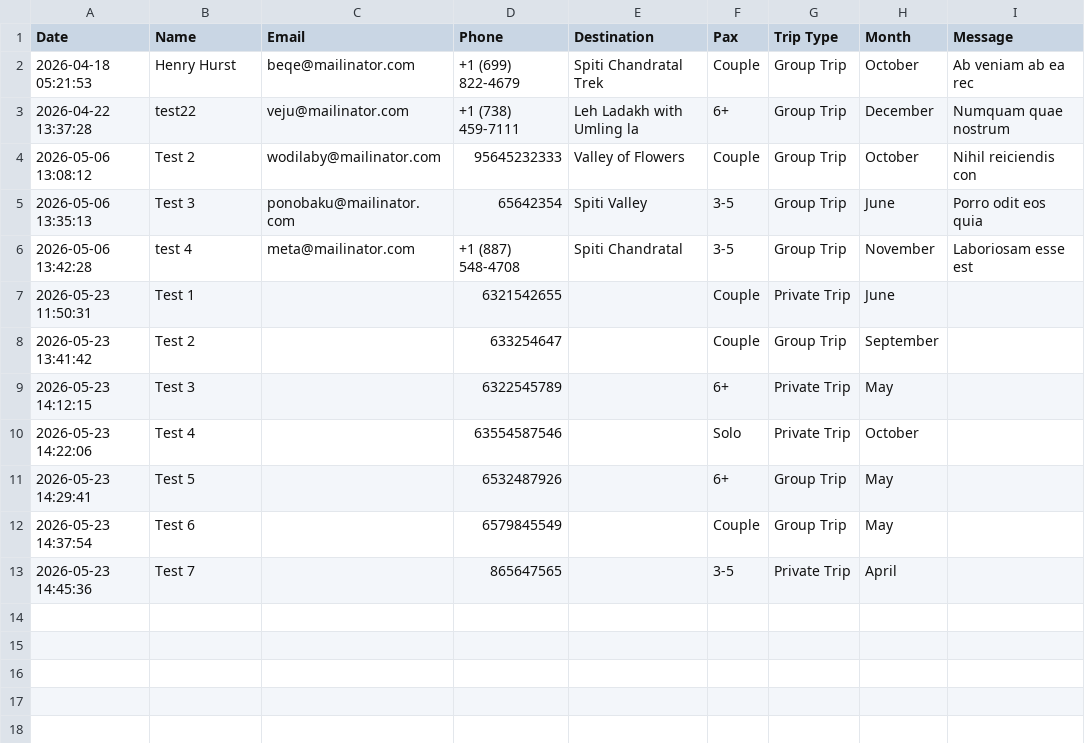
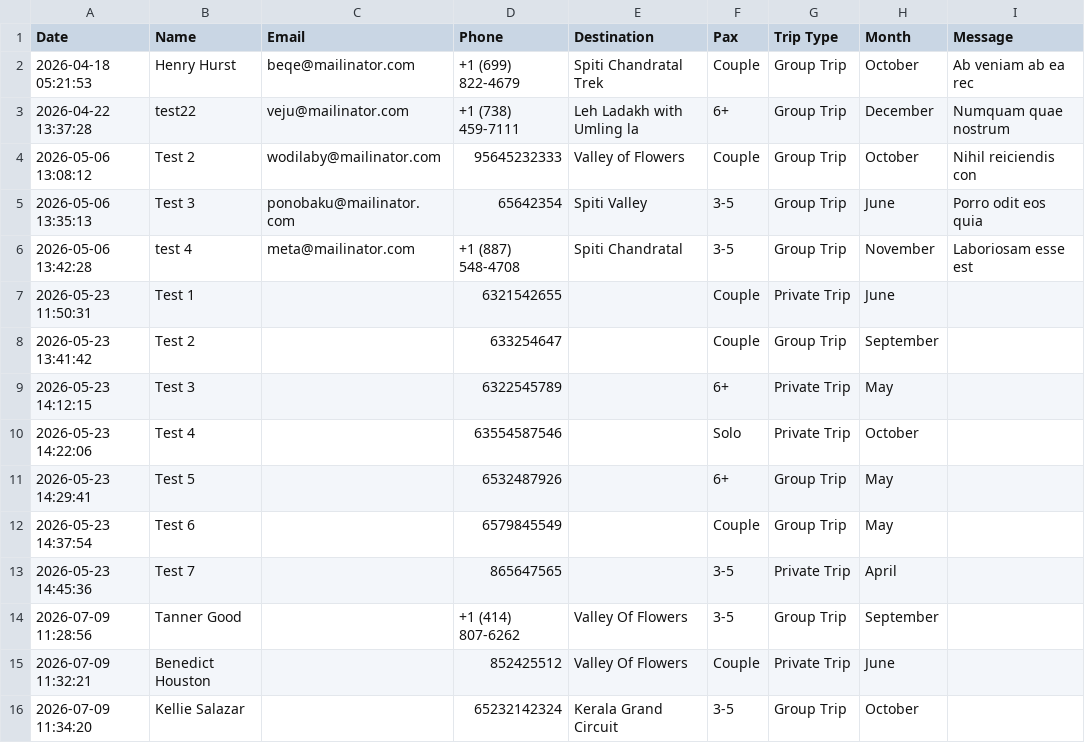
Before and after one commit to tndevelopers2024/roamers, a CSV file: enquiries_local_copy.csv, drawn as a sheet.

```diff
--- a/enquiries_local_copy.csv
+++ b/enquiries_local_copy.csv
@@ -13 +13,4 @@ Date,Name,Email,Phone,Destination,Pax,"Trip Type",Month,Message
 "2026-05-23 14:45:36","Test 7",,865647565,,3-5,"Private Trip",April,
+"2026-07-09 11:28:56","Tanner Good",,"+1 (414) 807-6262","Valley Of Flowers",3-5,"Group Trip",September,
+"2026-07-09 11:32:21","Benedict Houston",,852425512,"Valley Of Flowers",Couple,"Private Trip",June,
+"2026-07-09 11:34:20","Kellie Salazar",,65232142324,"Kerala Grand Circuit",3-5,"Group Trip",October,
```
Also changed, not shown: 7 other files.
